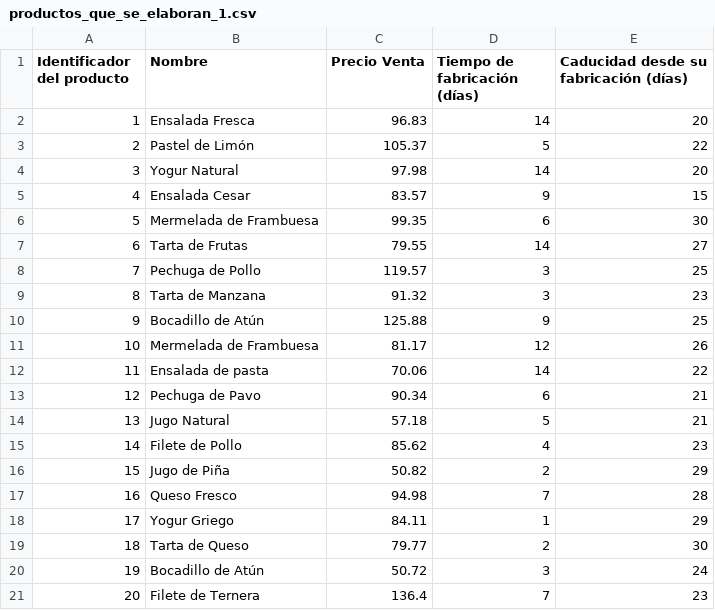
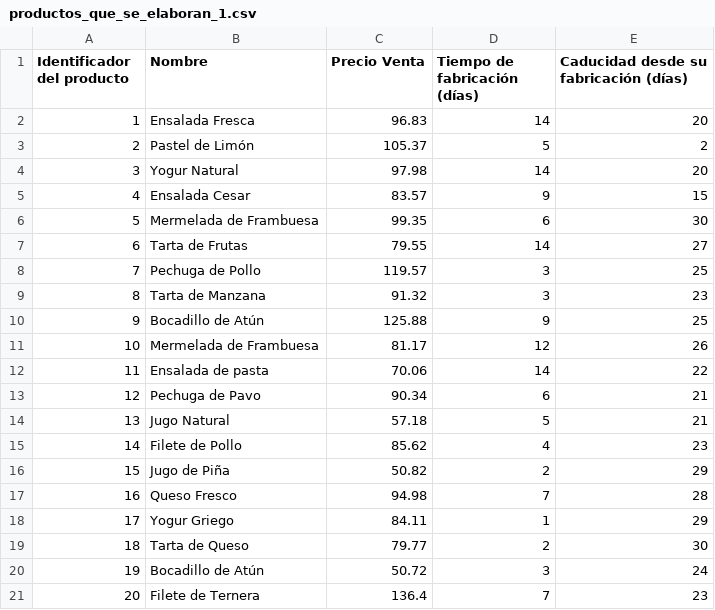
Before and after one commit to Miguelstucom/Route_Generator, a CSV file: Route_Generator/static/csv/productos_que_se_elaboran_1.csv, drawn as a sheet.

```diff
--- a/Route_Generator/static/csv/productos_que_se_elaboran_1.csv
+++ b/Route_Generator/static/csv/productos_que_se_elaboran_1.csv
@@ -2,3 +2,3 @@ Identificador del producto,Nombre,Precio Venta,Tiempo de fabricación (días),Ca
 1,Ensalada Fresca,96.83,14,20
-2,Pastel de Limón,105.37,5,22
+2,Pastel de Limón,105.37,5,2
 3,Yogur Natural,97.98,14,20
```
Also changed, not shown: 2 other files.
